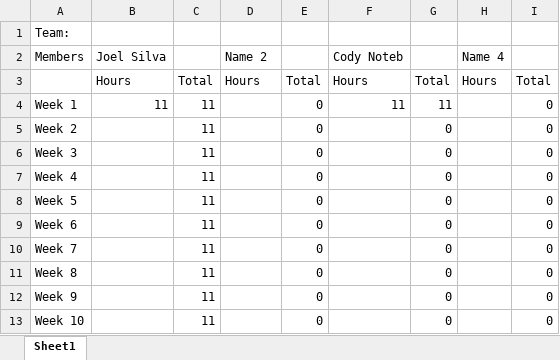
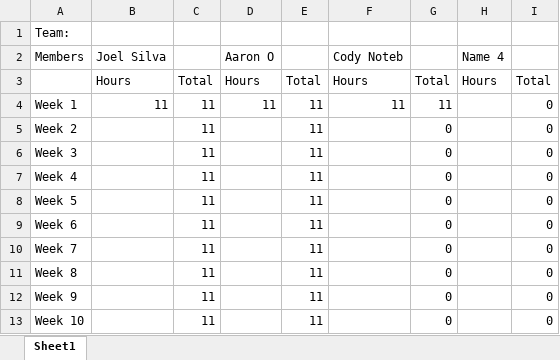
Before and after one commit to TeamCapstone/MillerConstruction-, an Excel workbook: TimeTracking.xlsx, sheet Sheet1, drawn as a sheet; values as stored, in another font and other column widths than the file's, no borders; the diff names each change by its address in the sheet, - before the commit and + after, or states it on an @@ line.

Commit message:
time sheet

```diff
--- a/TimeTracking.xlsx (sheet Sheet1)
+++ b/TimeTracking.xlsx (sheet Sheet1)
-D2: Name 2
+D2: Aaron O
-D4: (empty)
+D4: 11
-E4:E13: 0
+E4:E13: 11
```
